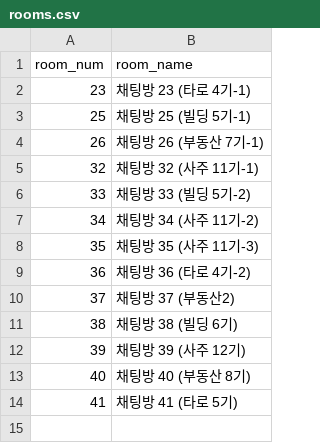
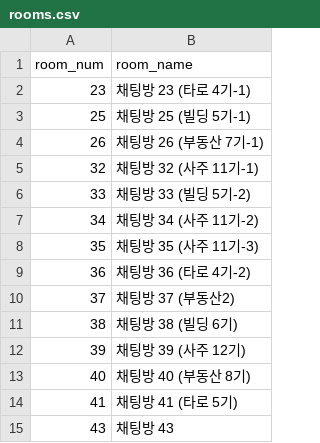
Before and after one commit to QB-CHOI/QB-CHOI-gp-funnel-v2, a CSV file: data/rooms.csv, drawn as a sheet.

Commit message:
신규 채팅방 자동 등록: 채팅방43

```diff
--- a/data/rooms.csv
+++ b/data/rooms.csv
@@ -14 +14,2 @@ room_num,room_name
 41,채팅방 41 (타로 5기)
+43,채팅방 43
```
